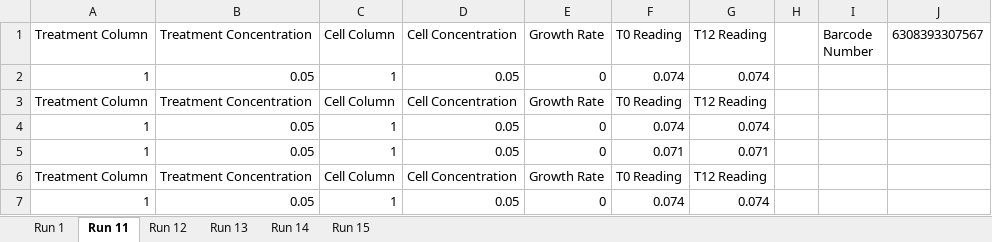
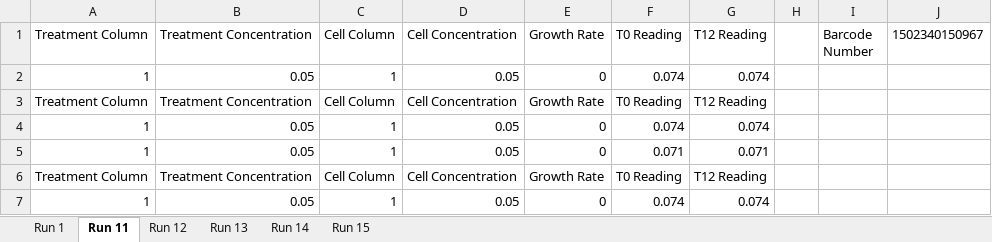
Before and after one commit to nidhi112000/SDL, an Excel workbook: bio_workcell/completed_runs/07-13-2023 Completed Run.xlsx, sheet Run 11, drawn as a sheet; only a part is shown; values as stored, in another font and other column widths than the file's, no borders; the diff names each change by its address in the sheet, - before the commit and + after, or states it on an @@ line.

```diff
--- a/bio_workcell/completed_runs/07-13-2023 Completed Run.xlsx (sheet Run 11)
+++ b/bio_workcell/completed_runs/07-13-2023 Completed Run.xlsx (sheet Run 11)
-J1: 6308393307567
+J1: 1502340150967
```
Also changed, not shown: sheet Run 1, sheet Run 12, sheet Run 13, sheet Run 14, sheet Run 15, 10 other files.
